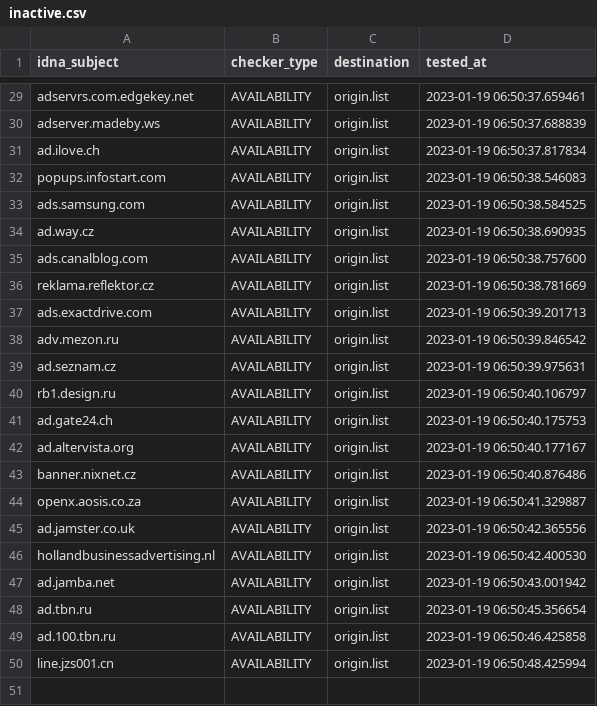
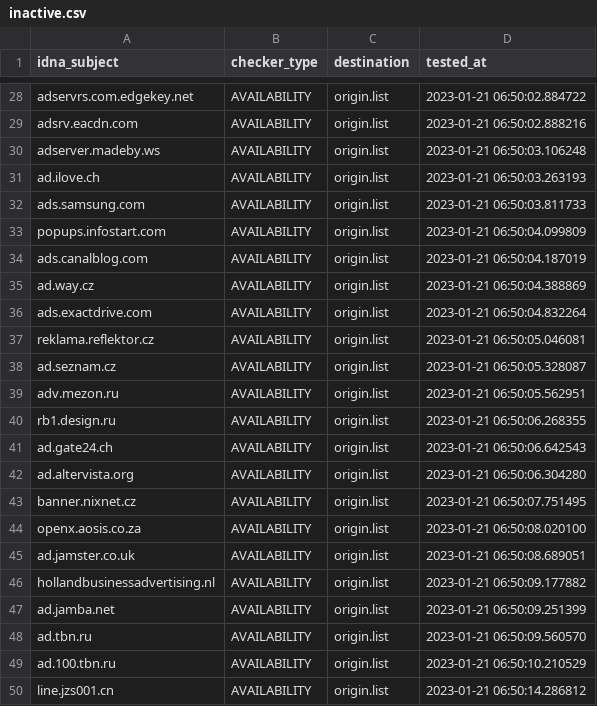
Before and after one commit to dead-hosts/hosts_web_yoyo.org, a CSV file: .pyfunceble/inactive.csv, drawn as a sheet; only a part is shown, gaps mark what is left out; removed rows and columns are numbered as before the commit, all else as after; the diff covers the shown part only; the diff names each change by its address in the sheet, - before the commit and + after, or states it on an @@ line.

```diff
--- a/.pyfunceble/inactive.csv
+++ b/.pyfunceble/inactive.csv
-D28 (tested_at): 2023-01-19 06:50:37.659461
+D28 (tested_at): 2023-01-21 06:50:02.884722
+row 29: adsrv.eacdn.com | AVAILABILITY | origin.list | 2023-01-21 06:50:02.888216
-D30 (tested_at): 2023-01-19 06:50:37.688839
+D30 (tested_at): 2023-01-21 06:50:03.106248
-D31 (tested_at): 2023-01-19 06:50:37.817834
+D31 (tested_at): 2023-01-21 06:50:03.263193
+row 32: ads.samsung.com | AVAILABILITY | origin.list | 2023-01-21 06:50:03.811733
-D33 (tested_at): 2023-01-19 06:50:38.546083
+D33 (tested_at): 2023-01-21 06:50:04.099809
-A34 (idna_subject): ads.samsung.com
+A34 (idna_subject): ads.canalblog.com
-D34 (tested_at): 2023-01-19 06:50:38.584525
+D34 (tested_at): 2023-01-21 06:50:04.187019
-D35 (tested_at): 2023-01-19 06:50:38.690935
+D35 (tested_at): 2023-01-21 06:50:04.388869
-A36 (idna_subject): ads.canalblog.com
+A36 (idna_subject): ads.exactdrive.com
-D36 (tested_at): 2023-01-19 06:50:38.757600
+D36 (tested_at): 2023-01-21 06:50:04.832264
-D37 (tested_at): 2023-01-19 06:50:38.781669
+D37 (tested_at): 2023-01-21 06:50:05.046081
-A38 (idna_subject): ads.exactdrive.com
+A38 (idna_subject): ad.seznam.cz
-D38 (tested_at): 2023-01-19 06:50:39.201713
+D38 (tested_at): 2023-01-21 06:50:05.328087
-D39 (tested_at): 2023-01-19 06:50:39.846542
+D39 (tested_at): 2023-01-21 06:50:05.562951
-row 39: ad.seznam.cz | AVAILABILITY | origin.list | 2023-01-19 06:50:39.975631
-D40 (tested_at): 2023-01-19 06:50:40.106797
+D40 (tested_at): 2023-01-21 06:50:06.268355
-D41 (tested_at): 2023-01-19 06:50:40.175753
+D41 (tested_at): 2023-01-21 06:50:06.642543
-D42 (tested_at): 2023-01-19 06:50:40.177167
+D42 (tested_at): 2023-01-21 06:50:06.304280
-D43 (tested_at): 2023-01-19 06:50:40.876486
+D43 (tested_at): 2023-01-21 06:50:07.751495
-D44 (tested_at): 2023-01-19 06:50:41.329887
+D44 (tested_at): 2023-01-21 06:50:08.020100
-D45 (tested_at): 2023-01-19 06:50:42.365556
+D45 (tested_at): 2023-01-21 06:50:08.689051
-D46 (tested_at): 2023-01-19 06:50:42.400530
+D46 (tested_at): 2023-01-21 06:50:09.177882
-D47 (tested_at): 2023-01-19 06:50:43.001942
+D47 (tested_at): 2023-01-21 06:50:09.251399
-D48 (tested_at): 2023-01-19 06:50:45.356654
+D48 (tested_at): 2023-01-21 06:50:09.560570
-D49 (tested_at): 2023-01-19 06:50:46.425858
+D49 (tested_at): 2023-01-21 06:50:10.210529
-D50 (tested_at): 2023-01-19 06:50:48.425994
+D50 (tested_at): 2023-01-21 06:50:14.286812
```
Also changed, not shown: 3 added rows, 4 removed rows and 23 edited cells elsewhere in this file, 16 other files.
